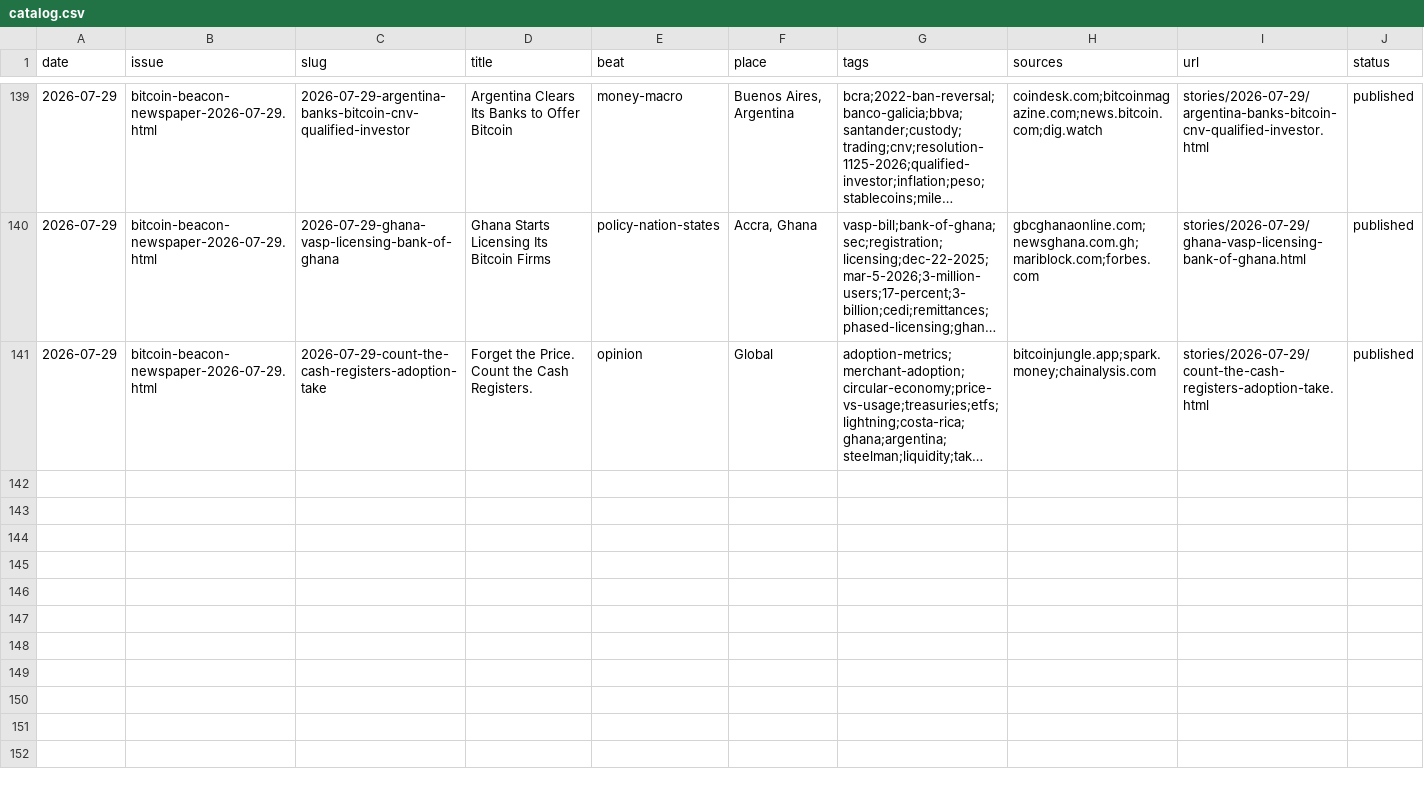
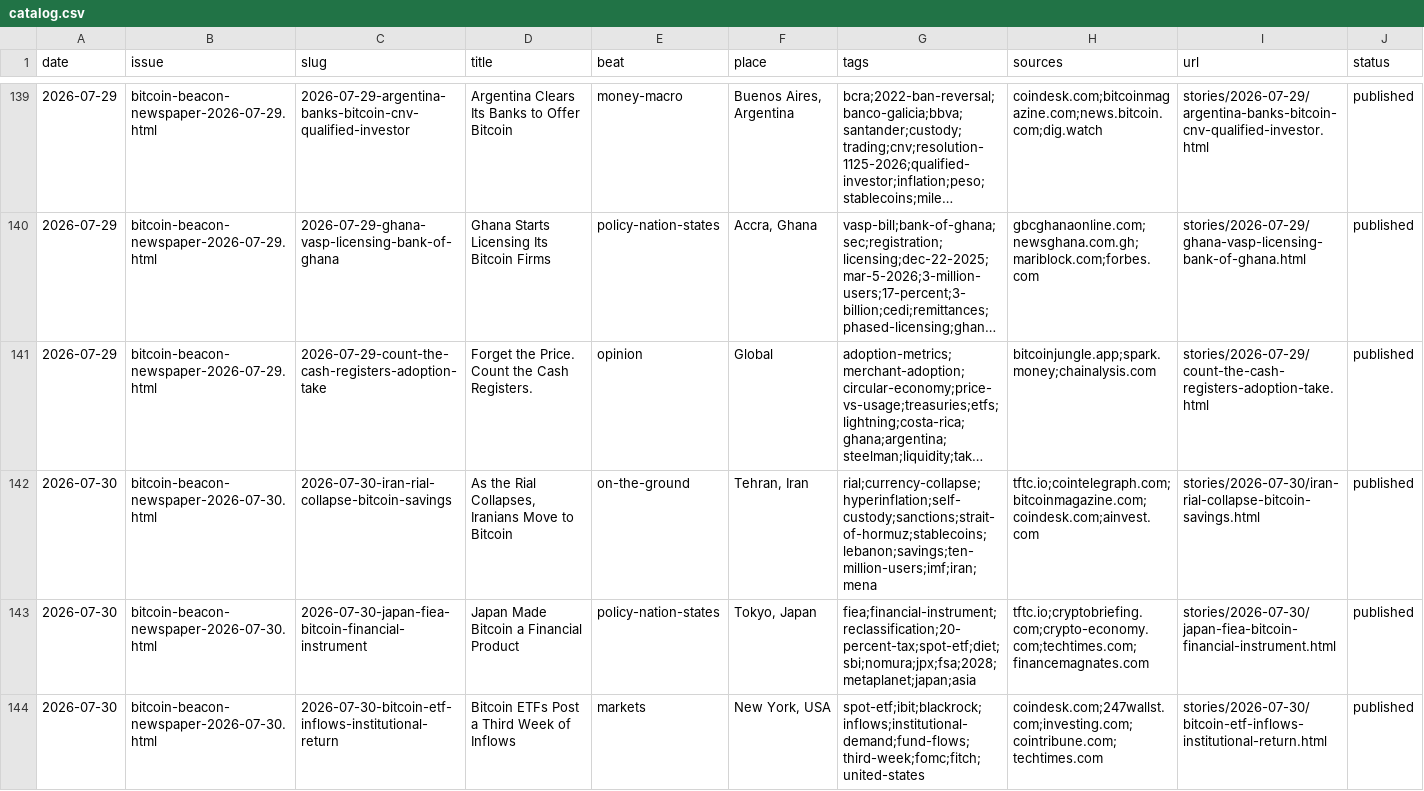
Before and after one commit to zahnbots/bitcoin-beacon, a CSV file: _system/catalog.csv, drawn as a sheet; only a part is shown, gaps mark what is left out; long unchanged cells end in …; the diff covers the shown part only; the diff names each change by its address in the sheet, - before the commit and + after, or states it on an @@ line.

```diff
--- a/_system/catalog.csv
+++ b/_system/catalog.csv
+row 142: 2026-07-30 | bitcoin-beacon-newspaper-2026-07-30.html | 2026-07-30-iran-rial-collapse-bitcoin-savings | As the Rial Collapses, Iranians Move to Bitcoin | on-the-ground | Tehran, Iran | rial;currency-collapse;hyperinflation;self-custody;sanctions;strait-of-hormuz;stablecoins;lebanon;savings;ten-million-users;imf;iran;mena | tftc.io;cointelegraph.com;bitcoinmagazine.com;coindesk.com;ainvest.com | stories/2026-07-30/iran-rial-collapse-bitcoin-savings.html | published
+row 143: 2026-07-30 | bitcoin-beacon-newspaper-2026-07-30.html | 2026-07-30-japan-fiea-bitcoin-financial-instrument | Japan Made Bitcoin a Financial Product | policy-nation-states | Tokyo, Japan | fiea;financial-instrument;reclassification;20-percent-tax;spot-etf;diet;sbi;nomura;jpx;fsa;2028;metaplanet;japan;asia | tftc.io;cryptobriefing.com;crypto-economy.com;techtimes.com;financemagnates.com | stories/2026-07-30/japan-fiea-bitcoin-financial-instrument.html | published
+row 144: 2026-07-30 | bitcoin-beacon-newspaper-2026-07-30.html | 2026-07-30-bitcoin-etf-inflows-institutional-return | Bitcoin ETFs Post a Third Week of Inflows | markets | New York, USA | spot-etf;ibit;blackrock;inflows;institutional-demand;fund-flows;third-week;fomc;fitch;united-states | coindesk.com;247wallst.com;investing.com;cointribune.com;techtimes.com | stories/2026-07-30/bitcoin-etf-inflows-institutional-return.html | published
```
Also changed, not shown: 3 added rows elsewhere in this file, 15 other files.
